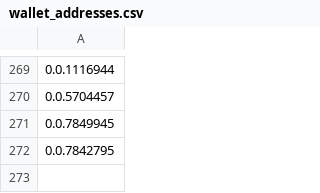
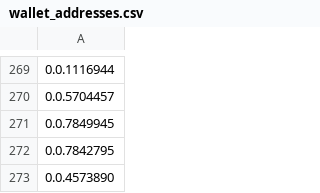
Before and after one commit to SirioFinance/DAO-Whitelist, a CSV file: wallet_addresses.csv, drawn as a sheet; only a part is shown, gaps mark what is left out; the diff names each change by its address in the sheet, - before the commit and + after, or states it on an @@ line.

Commit message:
Update wallet_addresses.csv

```diff
--- a/wallet_addresses.csv
+++ b/wallet_addresses.csv
+row 273: 0.0.4573890
```
